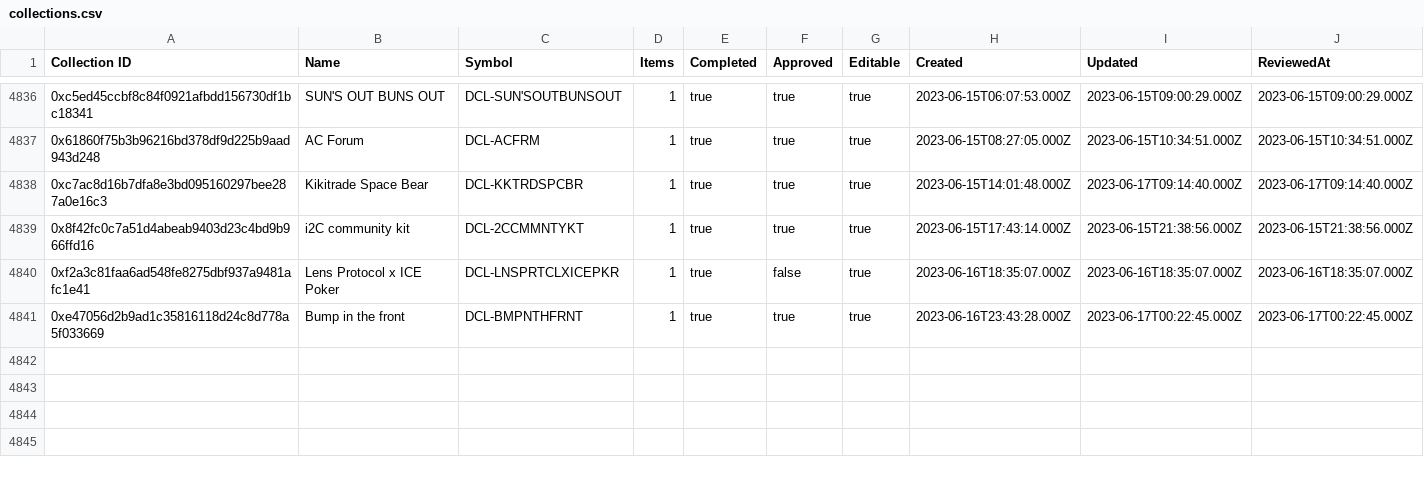
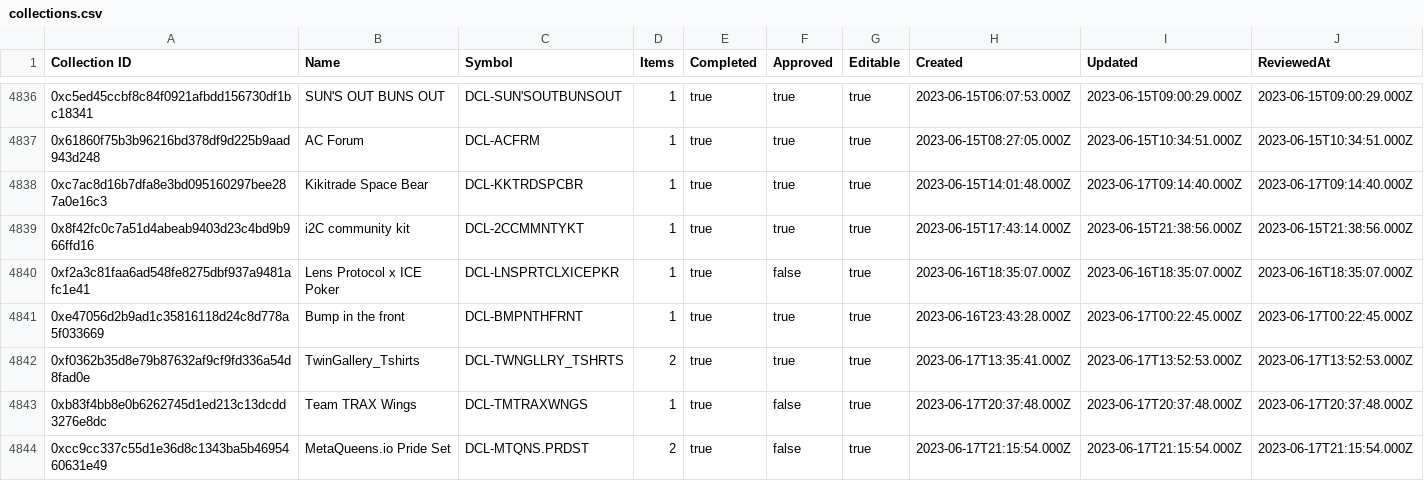
Before and after one commit to 1emu/transparency, a CSV file: collections.csv, drawn as a sheet; only a part is shown, gaps mark what is left out; rows hold the shown columns only; the diff names each change by its address in the sheet, - before the commit and + after, or states it on an @@ line.

```diff
--- a/collections.csv
+++ b/collections.csv
+row 4842: 0xf0362b35d8e79b87632af9cf9fd336a54d8fad0e | TwinGallery_Tshirts | DCL-TWNGLLRY_TSHRTS | 2 | true | true | true | 2023-06-17T13:35:41.000Z | 2023-06-17T13:52:53.000Z | 2023-06-17T13:52:53.000Z
+row 4843: 0xb83f4bb8e0b6262745d1ed213c13dcdd3276e8dc | Team TRAX Wings | DCL-TMTRAXWNGS | 1 | true | false | true | 2023-06-17T20:37:48.000Z | 2023-06-17T20:37:48.000Z | 2023-06-17T20:37:48.000Z
+row 4844: 0xcc9cc337c55d1e36d8c1343ba5b4695460631e49 | MetaQueens.io Pride Set | DCL-MTQNS.PRDST | 2 | true | false | true | 2023-06-17T21:15:54.000Z | 2023-06-17T21:15:54.000Z | 2023-06-17T21:15:54.000Z
```
Also changed, not shown: balances.csv, grants.csv, 14 other files.
